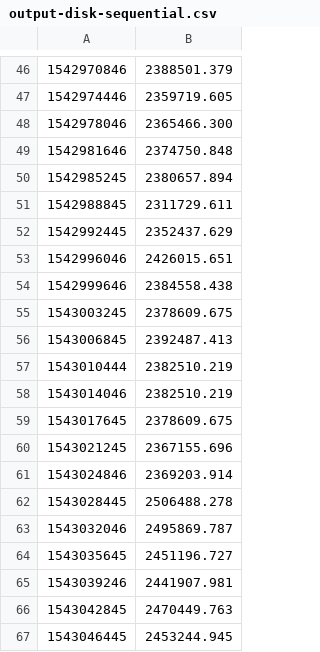
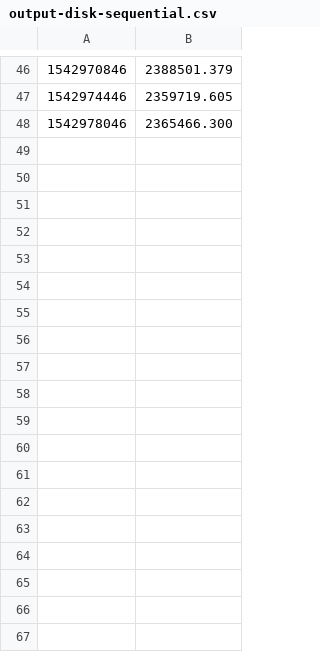
Before and after one commit to tommartensen/mocc-assignments, a CSV file: assignment1/results/aws/output-disk-sequential.csv, drawn as a sheet; only a part is shown, gaps mark what is left out; the diff names each change by its address in the sheet, - before the commit and + after, or states it on an @@ line.

```diff
--- a/assignment1/results/aws/output-disk-sequential.csv
+++ b/assignment1/results/aws/output-disk-sequential.csv
-row 49: 1542981646 | 2374750.848
-row 50: 1542985245 | 2380657.894
-row 51: 1542988845 | 2311729.611
-row 52: 1542992445 | 2352437.629
-row 53: 1542996046 | 2426015.651
-row 54: 1542999646 | 2384558.438
-row 55: 1543003245 | 2378609.675
-row 56: 1543006845 | 2392487.413
-row 57: 1543010444 | 2382510.219
-row 58: 1543014046 | 2382510.219
-row 59: 1543017645 | 2378609.675
-row 60: 1543021245 | 2367155.696
-row 61: 1543024846 | 2369203.914
-row 62: 1543028445 | 2506488.278
-row 63: 1543032046 | 2495869.787
-row 64: 1543035645 | 2451196.727
-row 65: 1543039246 | 2441907.981
-row 66: 1543042845 | 2470449.763
-row 67: 1543046445 | 2453244.945
```
Also changed, not shown: assignment1/results/aws/output-cpu.csv, assignment1/results/aws/output-disk-random.csv, 5 other files.
